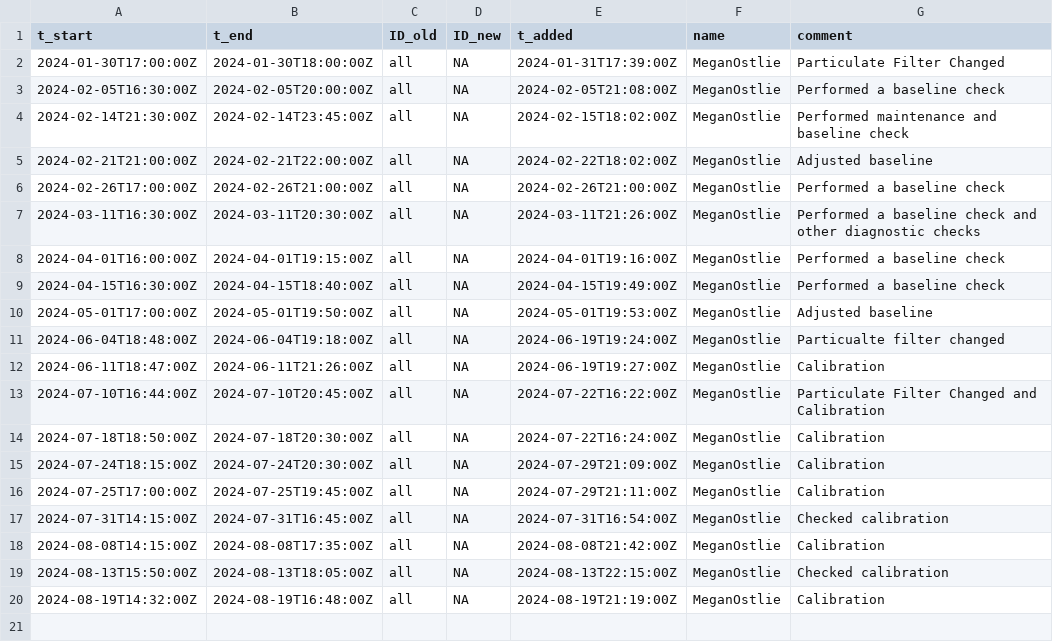
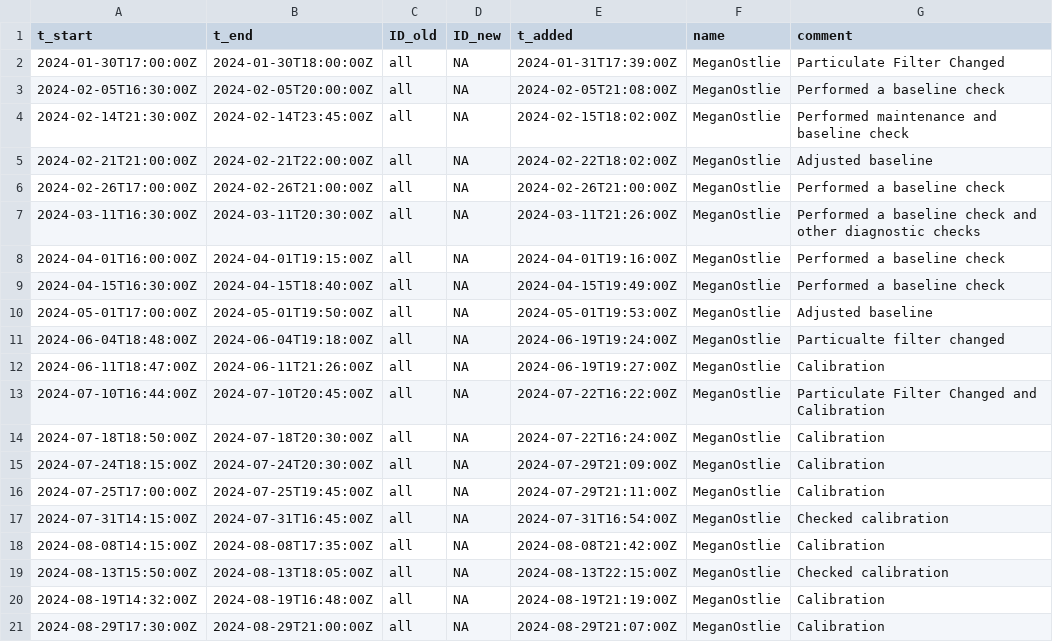
Before and after one commit to uataq/data-pipeline, a CSV file: bad/wbb/teledyne_t300.csv, drawn as a sheet.

Commit message:
Update teledyne_t300.csv

```diff
--- a/bad/wbb/teledyne_t300.csv
+++ b/bad/wbb/teledyne_t300.csv
@@ -20 +20,2 @@ t_start,t_end,ID_old,ID_new,t_added,name,comment
 2024-08-19T14:32:00Z,2024-08-19T16:48:00Z,all,NA,2024-08-19T21:19:00Z,MeganOstlie,Calibration
+2024-08-29T17:30:00Z,2024-08-29T21:00:00Z,all,NA,2024-08-29T21:07:00Z,MeganOstlie,Calibration
```
